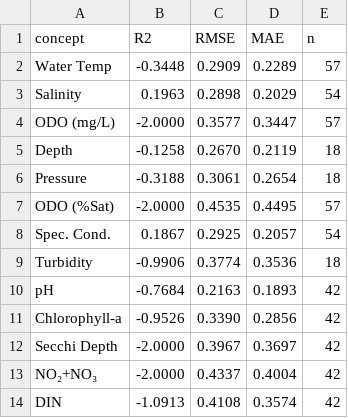
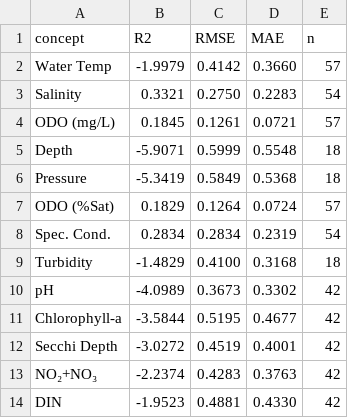
Before and after one commit to MisterSpacebar/multinode-bay-imputation, a CSV file: analysis/fcm_hindcast_metrics.csv, drawn as a sheet.

```diff
--- a/analysis/fcm_hindcast_metrics.csv
+++ b/analysis/fcm_hindcast_metrics.csv
@@ -1,14 +1,14 @@
 concept,R2,RMSE,MAE,n
-Water Temp,-0.3448,0.2909,0.2289,57
-Salinity,0.1963,0.2898,0.2029,54
-ODO (mg/L),-2.0000,0.3577,0.3447,57
-Depth,-0.1258,0.2670,0.2119,18
-Pressure,-0.3188,0.3061,0.2654,18
-ODO (%Sat),-2.0000,0.4535,0.4495,57
-Spec. Cond.,0.1867,0.2925,0.2057,54
-Turbidity,-0.9906,0.3774,0.3536,18
-pH,-0.7684,0.2163,0.1893,42
-Chlorophyll-a,-0.9526,0.3390,0.2856,42
-Secchi Depth,-2.0000,0.3967,0.3697,42
-NO₂+NO₃,-2.0000,0.4337,0.4004,42
-DIN,-1.0913,0.4108,0.3574,42
+Water Temp,-1.9979,0.4142,0.3660,57
+Salinity,0.3321,0.2750,0.2283,54
+ODO (mg/L),0.1845,0.1261,0.0721,57
+Depth,-5.9071,0.5999,0.5548,18
+Pressure,-5.3419,0.5849,0.5368,18
+ODO (%Sat),0.1829,0.1264,0.0724,57
+Spec. Cond.,0.2834,0.2834,0.2319,54
+Turbidity,-1.4829,0.4100,0.3168,18
+pH,-4.0989,0.3673,0.3302,42
+Chlorophyll-a,-3.5844,0.5195,0.4677,42
+Secchi Depth,-3.0272,0.4519,0.4001,42
+NO₂+NO₃,-2.2374,0.4283,0.3763,42
+DIN,-1.9523,0.4881,0.4330,42
```
Also changed, not shown: 37 other files.
